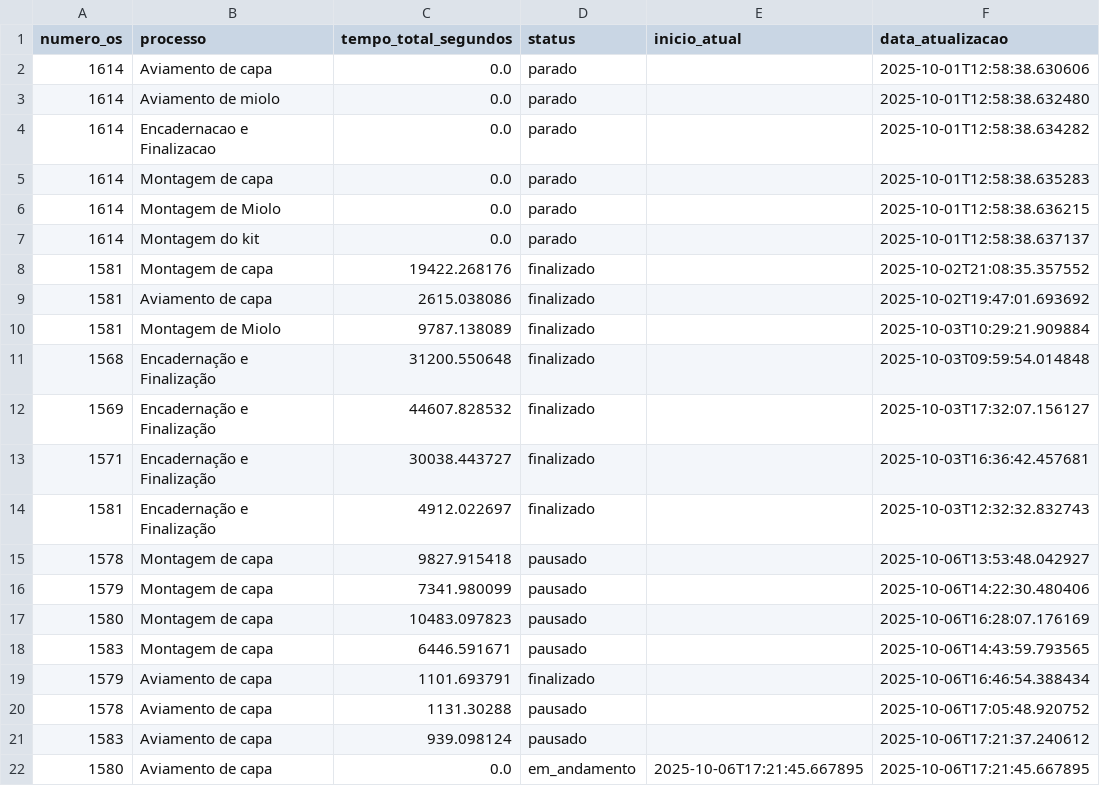
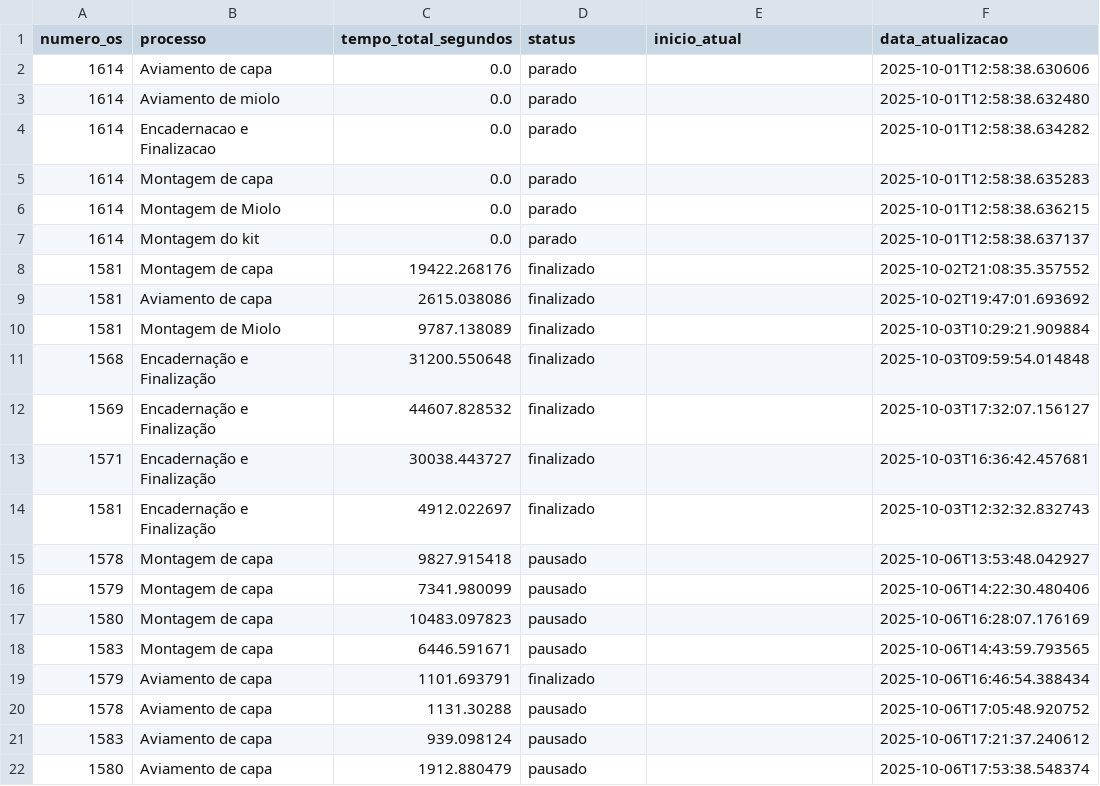
Before and after one commit to controleciceropapelaria-design/sistema-apontamento-tempos, a CSV file: tempos_processos.csv, drawn as a sheet.

Commit message:
Tempos atualizados - 06/10/2025 17:53

```diff
--- a/tempos_processos.csv
+++ b/tempos_processos.csv
@@ -21,2 +21,2 @@ numero_os,processo,tempo_total_segundos,status,inicio_atual,data_atualizacao
 1583,Aviamento de capa,939.098124,pausado,,2025-10-06T17:21:37.240612
-1580,Aviamento de capa,0.0,em_andamento,2025-10-06T17:21:45.667895,2025-10-06T17:21:45.667895
+1580,Aviamento de capa,1912.880479,pausado,,2025-10-06T17:53:38.548374
```
